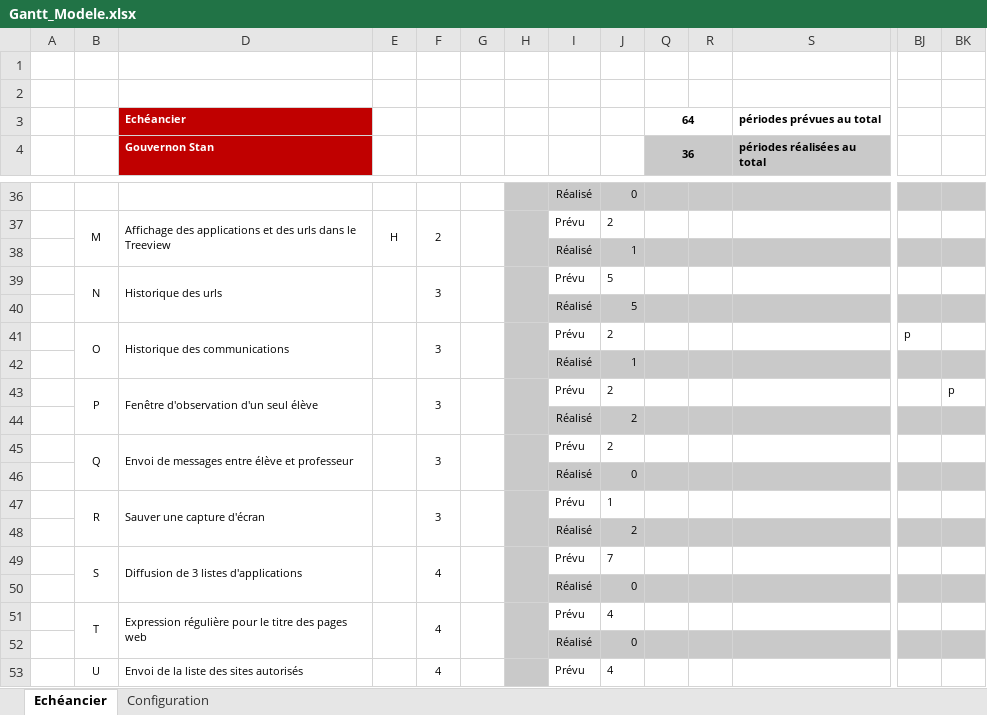
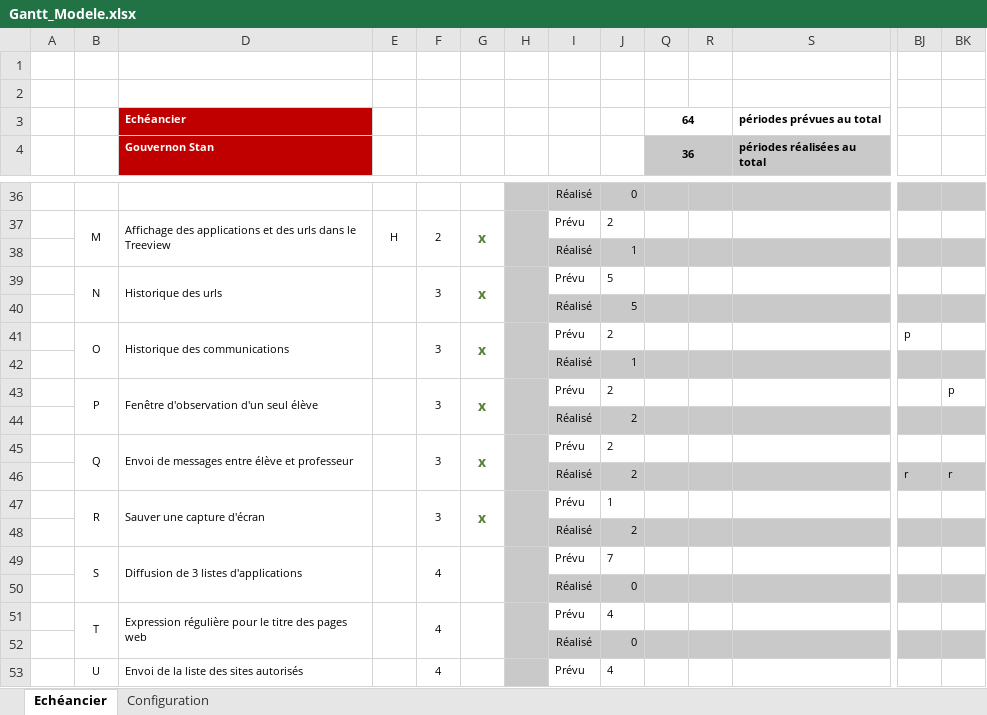
Before and after one commit to stany24/Imepro, an Excel workbook: Planification/Gantt_Modele.xlsx, sheet Echéancier, drawn as a sheet; only a part is shown, gaps mark what is left out; values as stored, in another font and other column widths than the file's, no borders; conditional formats not drawn; removed rows and columns are numbered as before the commit, all else as after; rows hold the shown columns only; the diff covers the shown part only; the diff names each change by its address in the sheet, - before the commit and + after, or states it on an @@ line.

```diff
--- a/Planification/Gantt_Modele.xlsx (sheet Echéancier)
+++ b/Planification/Gantt_Modele.xlsx (sheet Echéancier)
-G37: (empty)
+G37: x
-G39: (empty)
+G39: x
-G41: (empty)
+G41: x
-G43: (empty)
+G43: x
-G45: (empty)
+G45: x
-row 46:  |  |  |  |  |  |  | Réalisé | 0
+row 46:  |  |  |  |  |  |  | Réalisé | 2 |  |  |  | r | r
-G47: (empty)
+G47: x
```
Also changed, not shown: 12 edited cells elsewhere in this sheet, hidden cells, 5 other files.
